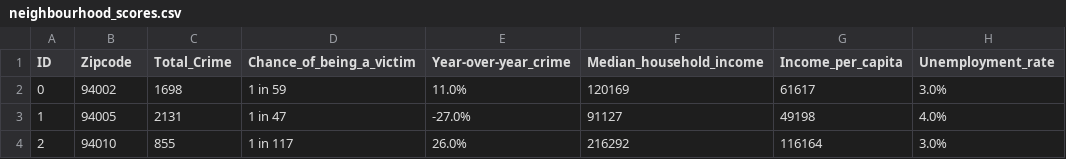
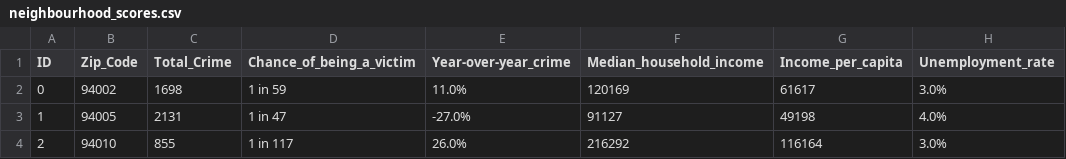
Before and after one commit to CMU-IDS-2020/a3-arpit-laura, a CSV file: neighbourhood_scores.csv, drawn as a sheet; only a part is shown; the diff names each change by its address in the sheet, - before the commit and + after, or states it on an @@ line.

Commit message:
Update neighbourhood_scores.csv

```diff
--- a/neighbourhood_scores.csv
+++ b/neighbourhood_scores.csv
-B1: Zipcode
+B1: Zip_Code
```
